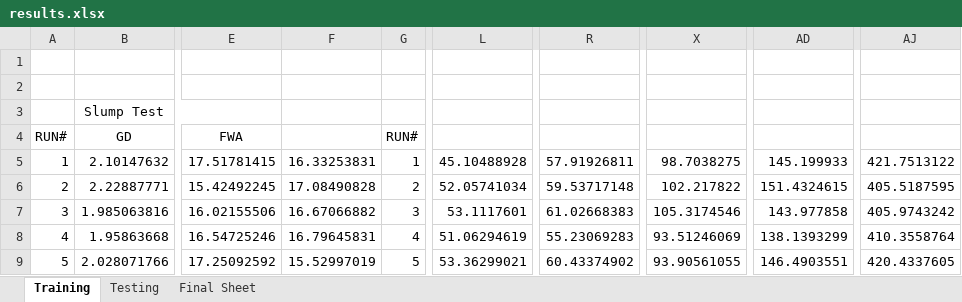
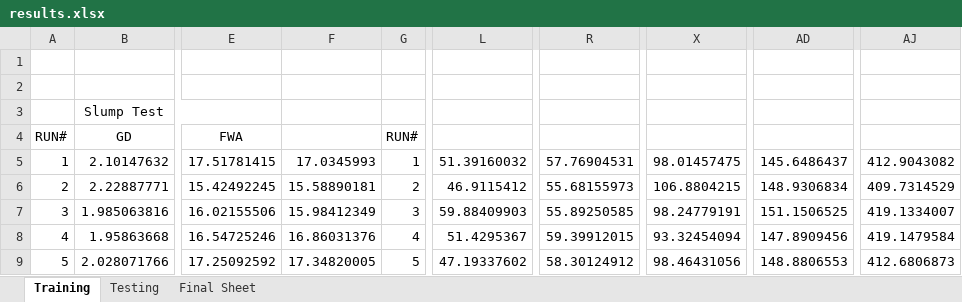
Before and after one commit to Arkanayan/MLProject, an Excel workbook: results.xlsx, sheet Training, drawn as a sheet; only a part is shown, gaps mark what is left out; values as stored, in another font and other column widths than the file's, no borders; the diff covers the shown part only; the diff names each change by its address in the sheet, - before the commit and + after, or states it on an @@ line.

```diff
--- a/results.xlsx (sheet Training)
+++ b/results.xlsx (sheet Training)
-F5: 16.33253831
+F5: 17.0345993
-L5: 45.10488928
+L5: 51.39160032
-R5: 57.91926811
+R5: 57.76904531
-X5: 98.7038275
+X5: 98.01457475
-AD5: 145.199933
+AD5: 145.6486437
-AJ5: 421.7513122
+AJ5: 412.9043082
-F6: 17.08490828
+F6: 15.58890181
-L6: 52.05741034
+L6: 46.9115412
-R6: 59.53717148
+R6: 55.68155973
-X6: 102.217822
+X6: 106.8804215
-AD6: 151.4324615
+AD6: 148.9306834
-AJ6: 405.5187595
+AJ6: 409.7314529
-F7: 16.67066882
+F7: 15.98412349
-L7: 53.1117601
+L7: 59.88409903
-R7: 61.02668383
+R7: 55.89250585
-X7: 105.3174546
+X7: 98.24779191
-AD7: 143.977858
+AD7: 151.1506525
-AJ7: 405.9743242
+AJ7: 419.1334007
-F8: 16.79645831
+F8: 16.86031376
-L8: 51.06294619
+L8: 51.4295367
-R8: 55.23069283
+R8: 59.39912015
-X8: 93.51246069
+X8: 93.32454094
-AD8: 138.1393299
+AD8: 147.8909456
-AJ8: 410.3558764
+AJ8: 419.1479584
-F9: 15.52997019
+F9: 17.34820005
-L9: 53.36299021
+L9: 47.19337602
-R9: 60.43374902
+R9: 58.30124912
-X9: 93.90561055
+X9: 98.46431056
-AD9: 146.4903551
+AD9: 148.8806553
-AJ9: 420.4337605
+AJ9: 412.6806873
```
Also changed, not shown: 162 edited cells elsewhere in this sheet, sheet Final Sheet, sheet Testing.
